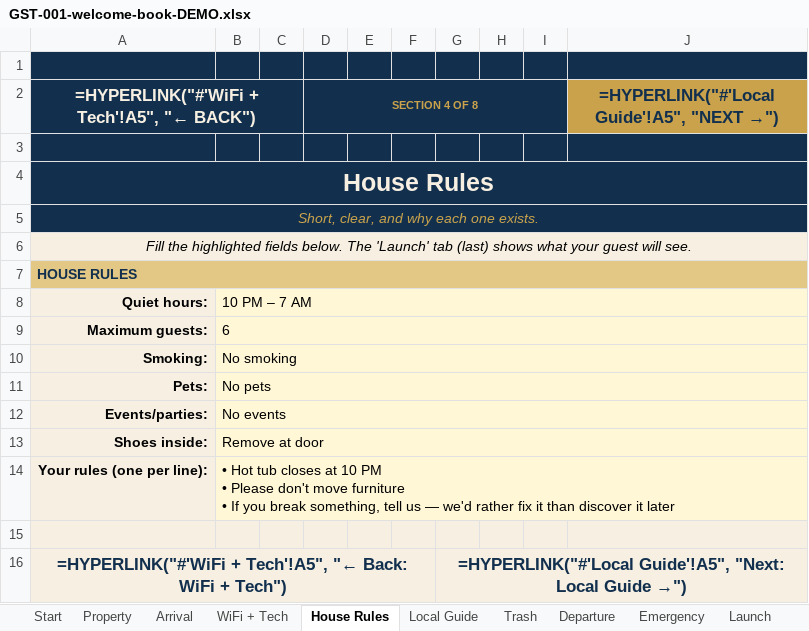
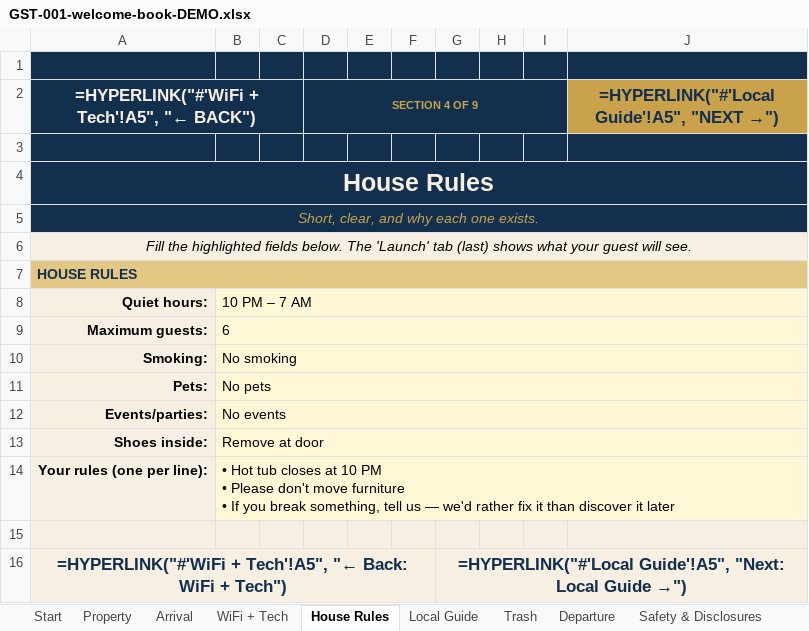
Before and after one commit to Kebron911/excell-templates, an Excel workbook: templates/_masters/GST-001-welcome-book-DEMO.xlsx, sheet House Rules, drawn as a sheet; values as stored, in another font and other column widths than the file's, no borders; formulas without a stored value are shown as written; the diff names each change by its address in the sheet, - before the commit and + after, or states it on an @@ line.

```diff
--- a/templates/_masters/GST-001-welcome-book-DEMO.xlsx (sheet House Rules)
+++ b/templates/_masters/GST-001-welcome-book-DEMO.xlsx (sheet House Rules)
+sheet tab: Safety & Disclosures
-D2: SECTION 4 OF 8
+D2: SECTION 4 OF 9
```
Also changed, not shown: sheet Start, sheet Launch, sheet Departure, sheet Emergency, sheet Trash, sheet WiFi + Tech, 3 more sheets, templates/_masters/GST-001-welcome-book-BLANK.xlsx, 9 other files.
